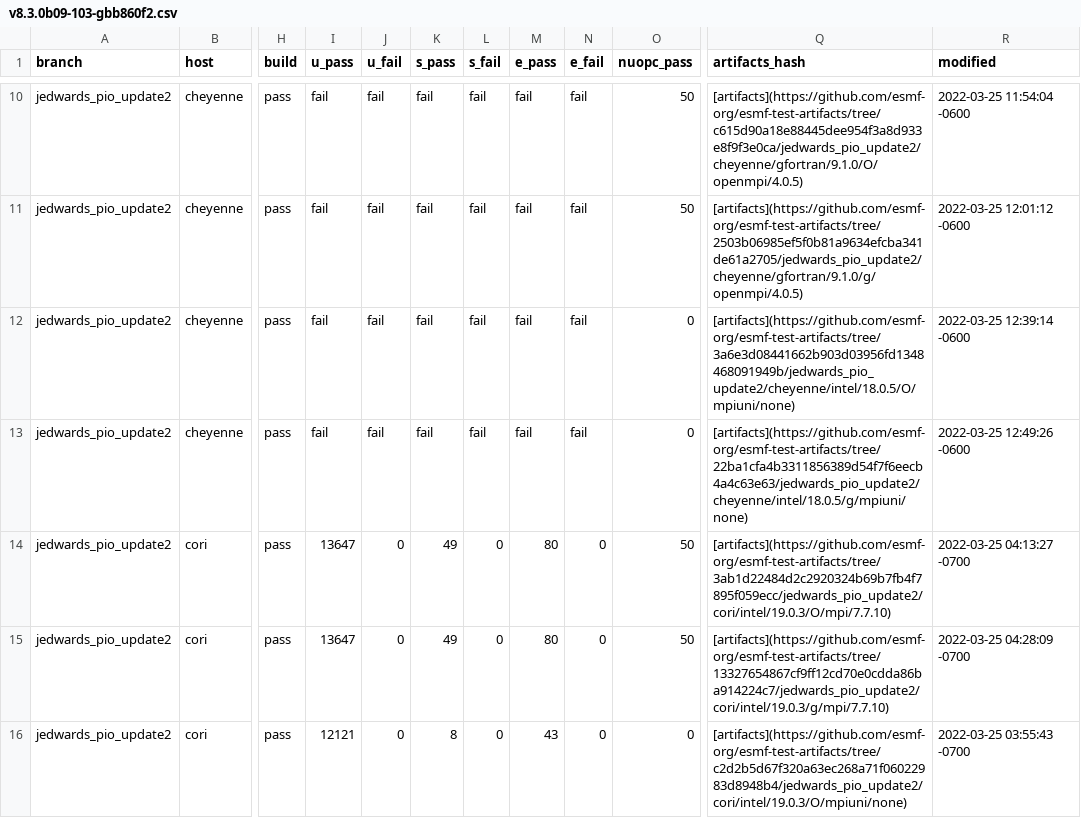
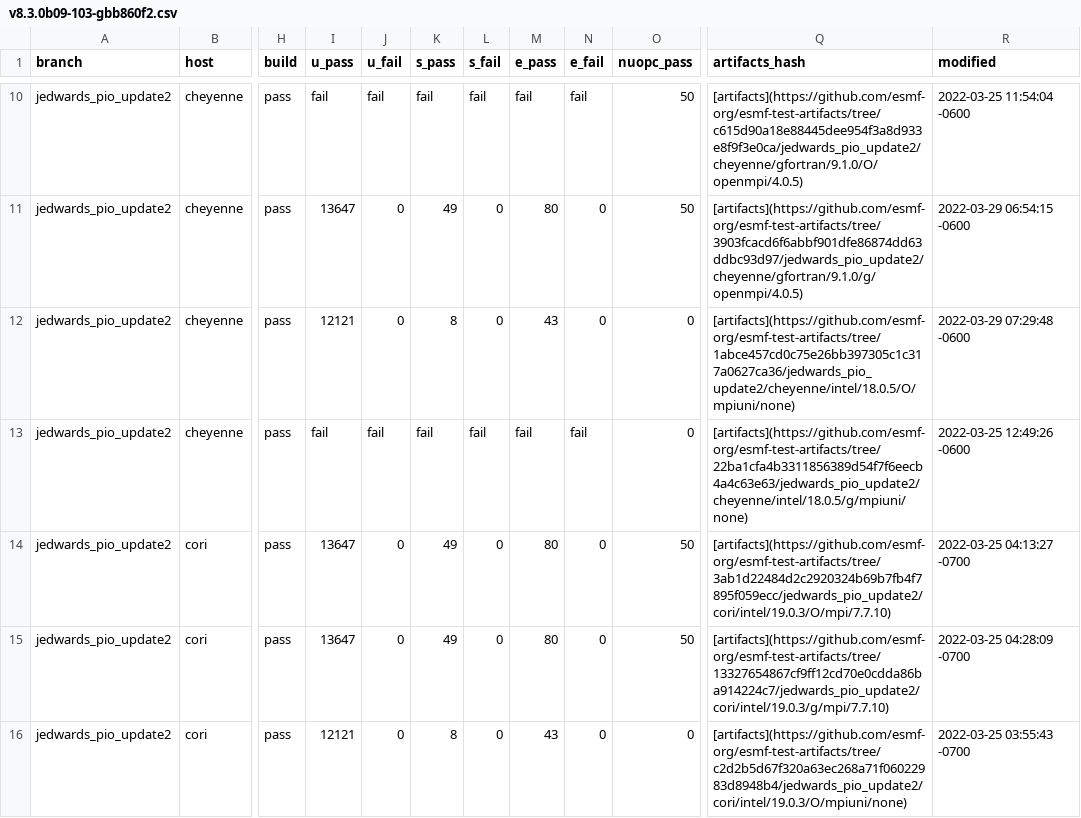
Before and after one commit to esmf-org/esmf-test-summary-2022-07, a CSV file: jedwards_pio_update2/v8.3.0b09-103-gbb860f2.csv, drawn as a sheet; only a part is shown, gaps mark what is left out; the diff covers the shown part only; the diff names each change by its address in the sheet, - before the commit and + after, or states it on an @@ line.

Commit message:
'updated summary for hash v8.3.0b09-103-gbb860f2 on jedwards/pio_update2'

```diff
--- a/jedwards_pio_update2/v8.3.0b09-103-gbb860f2.csv
+++ b/jedwards_pio_update2/v8.3.0b09-103-gbb860f2.csv
-I11 (u_pass): fail
+I11 (u_pass): 13647
-J11:J12 (u_fail): fail
+J11:J12 (u_fail): 0
-K11 (s_pass): fail
+K11 (s_pass): 49
-L11:L12 (s_fail): fail
+L11:L12 (s_fail): 0
-M11 (e_pass): fail
+M11 (e_pass): 80
-N11:N12 (e_fail): fail
+N11:N12 (e_fail): 0
-Q11 (artifacts_hash): [artifacts](https://github.com/esmf-org/esmf-test-artifacts/tree/2503b06985ef5f0b81a9634efcba341de61a2705/jedwards_pio_update2/cheyenne/gfortran/9.1.0/g/openmpi/4.0.5)
+Q11 (artifacts_hash): [artifacts](https://github.com/esmf-org/esmf-test-artifacts/tree/3903fcacd6f6abbf901dfe86874dd63ddbc93d97/jedwards_pio_update2/cheyenne/gfortran/9.1.0/g/openmpi/4.0.5)
-R11 (modified): 2022-03-25 12:01:12 -0600
+R11 (modified): 2022-03-29 06:54:15 -0600
-I12 (u_pass): fail
+I12 (u_pass): 12121
-K12 (s_pass): fail
+K12 (s_pass): 8
-M12 (e_pass): fail
+M12 (e_pass): 43
-Q12 (artifacts_hash): [artifacts](https://github.com/esmf-org/esmf-test-artifacts/tree/3a6e3d08441662b903d03956fd1348468091949b/jedwards_pio_update2/cheyenne/intel/18.0.5/O/mpiuni/none)
+Q12 (artifacts_hash): [artifacts](https://github.com/esmf-org/esmf-test-artifacts/tree/1abce457cd0c75e26bb397305c1c317a0627ca36/jedwards_pio_update2/cheyenne/intel/18.0.5/O/mpiuni/none)
-R12 (modified): 2022-03-25 12:39:14 -0600
+R12 (modified): 2022-03-29 07:29:48 -0600
```
Also changed, not shown: 48 edited cells elsewhere in this file, 2 other files.
